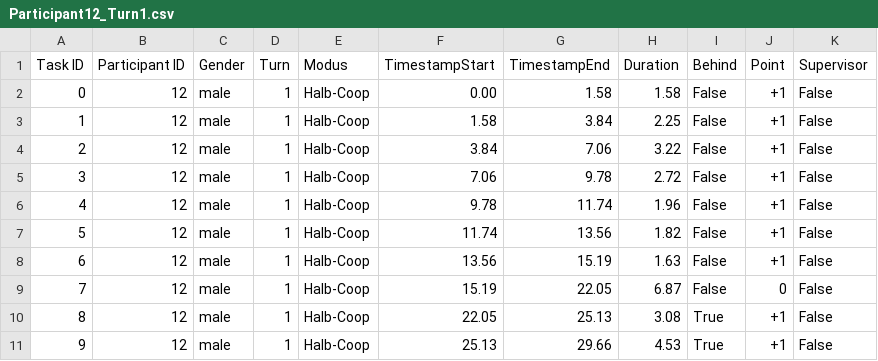
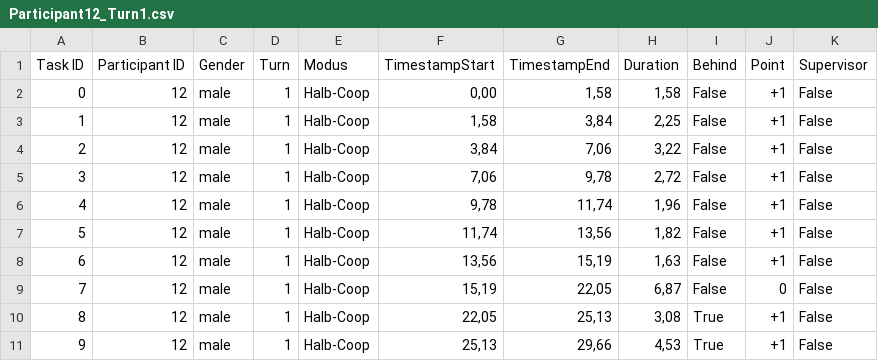
Before and after one commit to Jeff-OwensIyalekhue/Bachelor-Thesis, a CSV file: MainStudyData/Participant12/Participant12_Turn1.csv, drawn as a sheet; only a part is shown; the diff covers the shown part only.

```diff
--- a/MainStudyData/Participant12/Participant12_Turn1.csv
+++ b/MainStudyData/Participant12/Participant12_Turn1.csv
@@ -1,11 +1,11 @@
 Task ID;Participant ID;Gender;Turn;Modus;TimestampStart;TimestampEnd;Duration;Behind;Point;Supervisor
-0;12;male;1;Halb-Coop;0.00;1.58;1.58;False;+1;False
-1;12;male;1;Halb-Coop;1.58;3.84;2.25;False;+1;False
-2;12;male;1;Halb-Coop;3.84;7.06;3.22;False;+1;False
-3;12;male;1;Halb-Coop;7.06;9.78;2.72;False;+1;False
-4;12;male;1;Halb-Coop;9.78;11.74;1.96;False;+1;False
-5;12;male;1;Halb-Coop;11.74;13.56;1.82;False;+1;False
-6;12;male;1;Halb-Coop;13.56;15.19;1.63;False;+1;False
-7;12;male;1;Halb-Coop;15.19;22.05;6.87;False;0;False
-8;12;male;1;Halb-Coop;22.05;25.13;3.08;True;+1;False
-9;12;male;1;Halb-Coop;25.13;29.66;4.53;True;+1;False
+0;12;male;1;Halb-Coop;0,00;1,58;1,58;False;+1;False
+1;12;male;1;Halb-Coop;1,58;3,84;2,25;False;+1;False
+2;12;male;1;Halb-Coop;3,84;7,06;3,22;False;+1;False
+3;12;male;1;Halb-Coop;7,06;9,78;2,72;False;+1;False
+4;12;male;1;Halb-Coop;9,78;11,74;1,96;False;+1;False
+5;12;male;1;Halb-Coop;11,74;13,56;1,82;False;+1;False
+6;12;male;1;Halb-Coop;13,56;15,19;1,63;False;+1;False
+7;12;male;1;Halb-Coop;15,19;22,05;6,87;False;0;False
+8;12;male;1;Halb-Coop;22,05;25,13;3,08;True;+1;False
+9;12;male;1;Halb-Coop;25,13;29,66;4,53;True;+1;False
```
Also changed, not shown: 93 edited cells elsewhere in this file, MainStudyData/Participant11/Participant11_Turn1.csv, MainStudyData/Participant11/Participant11_Turn2.csv, 18 other files.
